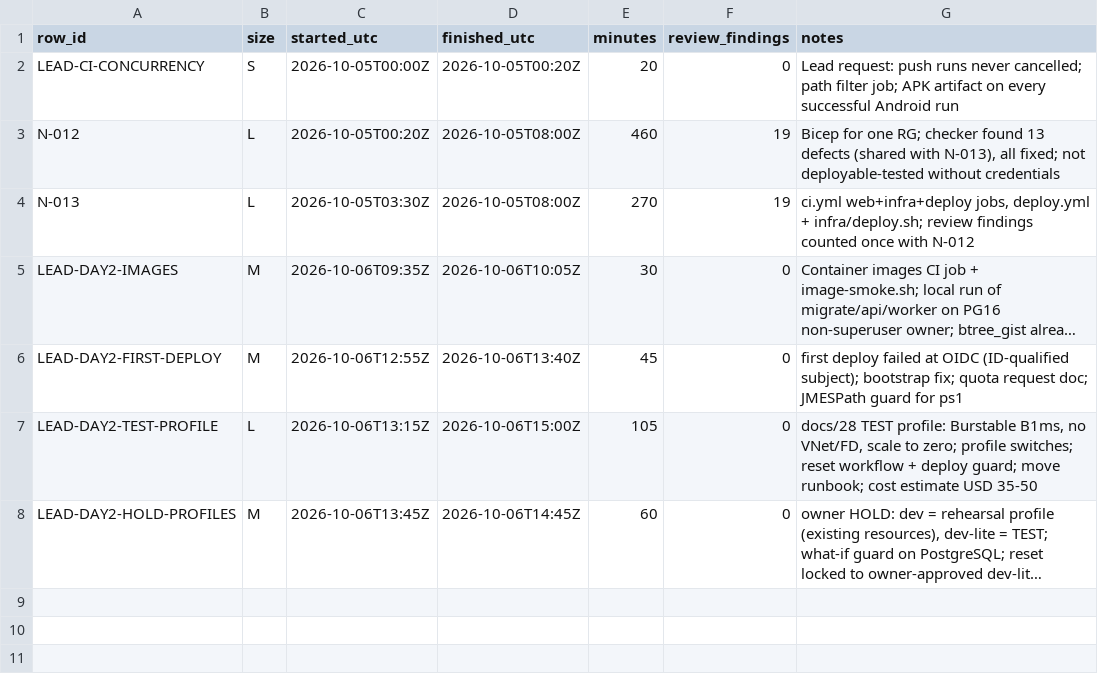
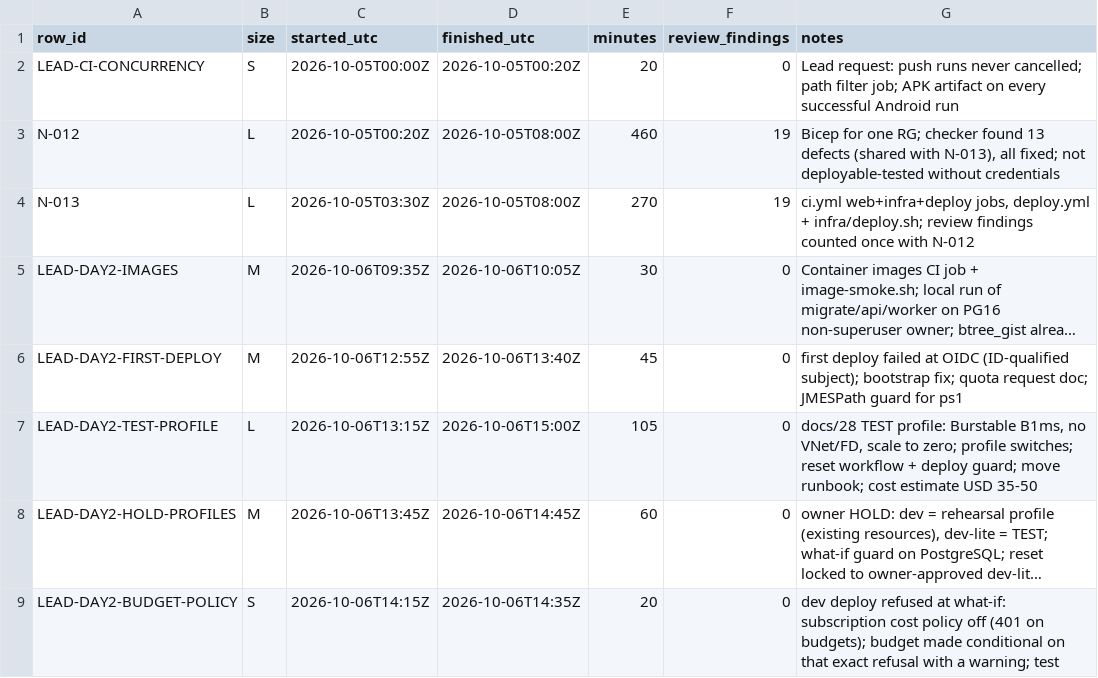
Before and after one commit to asefameerador96-ctrl/Aron-Pro-Max, a CSV file: docs/status/infra.csv, drawn as a sheet; long unchanged cells end in …; the diff names each change by its address in the sheet, - before the commit and + after, or states it on an @@ line.

```diff
--- a/docs/status/infra.csv
+++ b/docs/status/infra.csv
+row 9: LEAD-DAY2-BUDGET-POLICY | S | 2026-10-06T14:15Z | 2026-10-06T14:35Z | 20 | 0 | dev deploy refused at what-if: subscription cost policy off (401 on budgets); budget made conditional on that exact refusal with a warning; test
```
Also changed, not shown: 7 other files.
